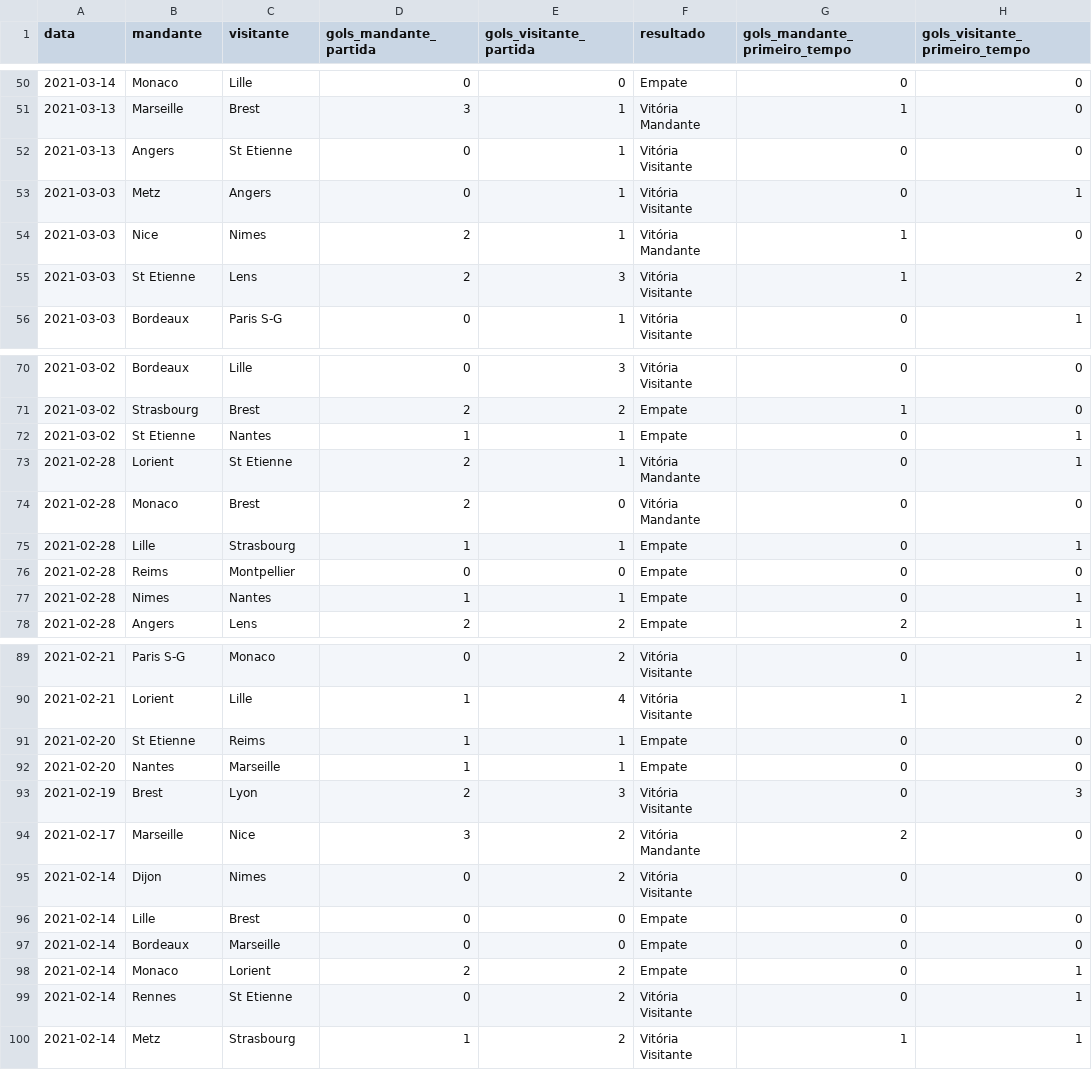
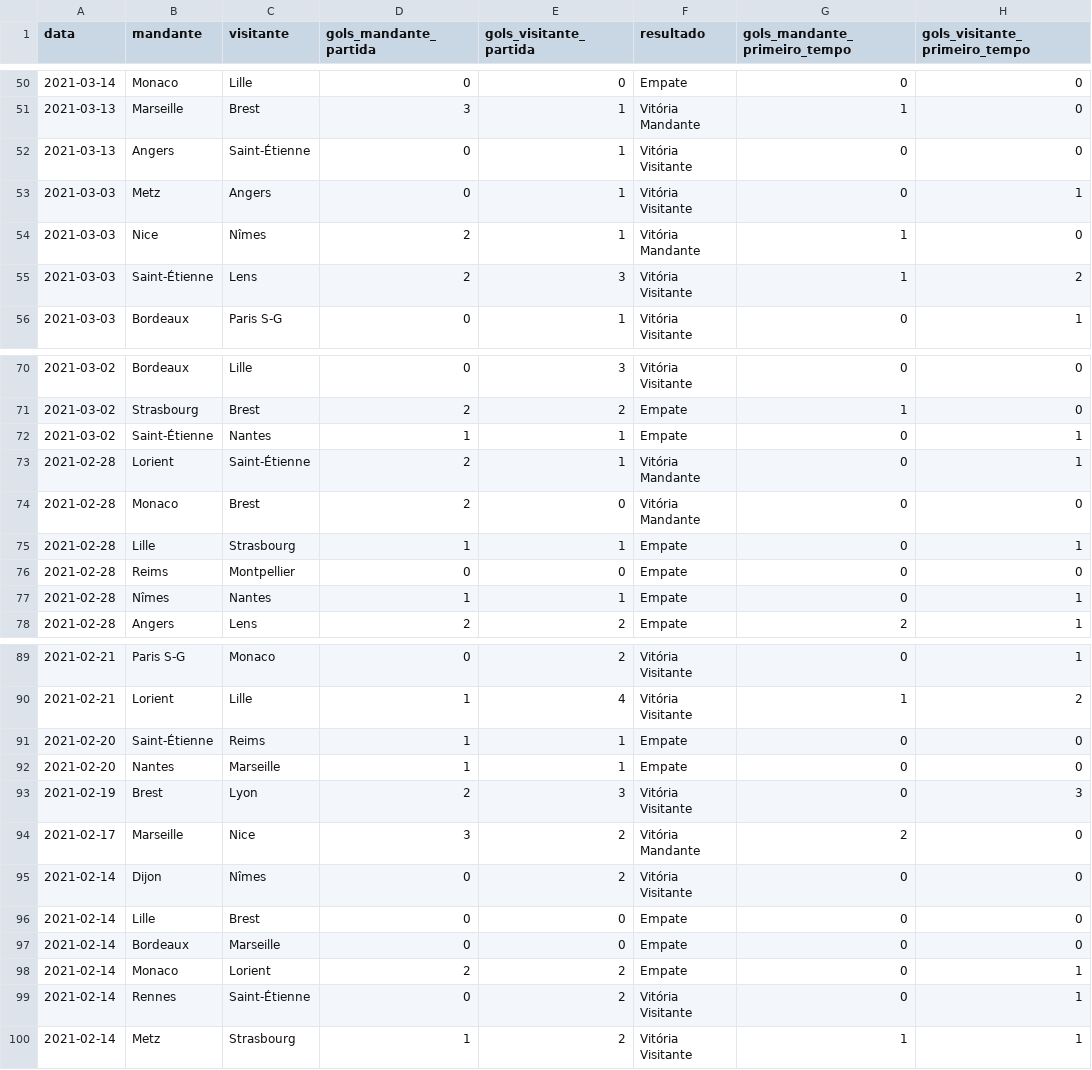
Before and after one commit to MarcosRMG/Estatisticas-de-Futebol, a CSV file: dados/franca/couk/temporada_atual.csv, drawn as a sheet; only a part is shown, gaps mark what is left out; the diff covers the shown part only; the diff names each change by its address in the sheet, - before the commit and + after, or states it on an @@ line.

```diff
--- a/dados/franca/couk/temporada_atual.csv
+++ b/dados/franca/couk/temporada_atual.csv
-C52 (visitante): St Etienne
+C52 (visitante): Saint-Étienne
-C54 (visitante): Nimes
+C54 (visitante): Nîmes
-B55 (mandante): St Etienne
+B55 (mandante): Saint-Étienne
-B72 (mandante): St Etienne
+B72 (mandante): Saint-Étienne
-C73 (visitante): St Etienne
+C73 (visitante): Saint-Étienne
-B77 (mandante): Nimes
+B77 (mandante): Nîmes
-B91 (mandante): St Etienne
+B91 (mandante): Saint-Étienne
-C95 (visitante): Nimes
+C95 (visitante): Nîmes
-C99 (visitante): St Etienne
+C99 (visitante): Saint-Étienne
```
Also changed, not shown: 51 edited cells elsewhere in this file, dados/franca/couk/temporadas_baixadas.csv.
